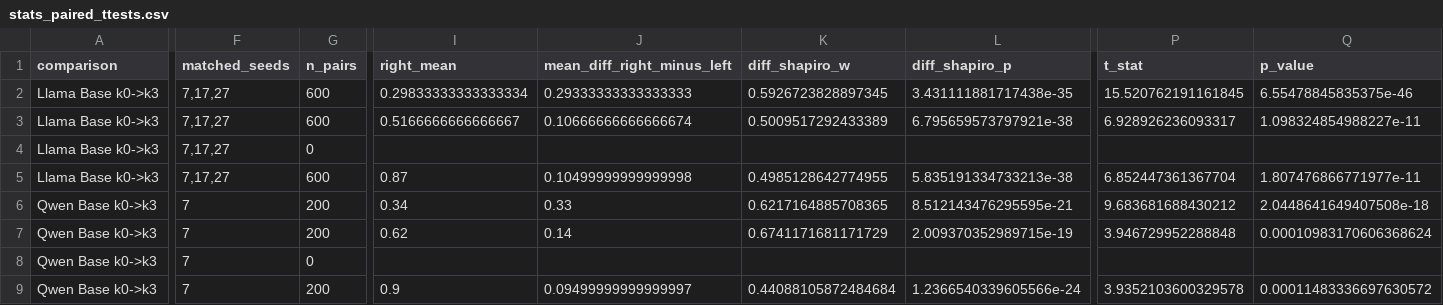
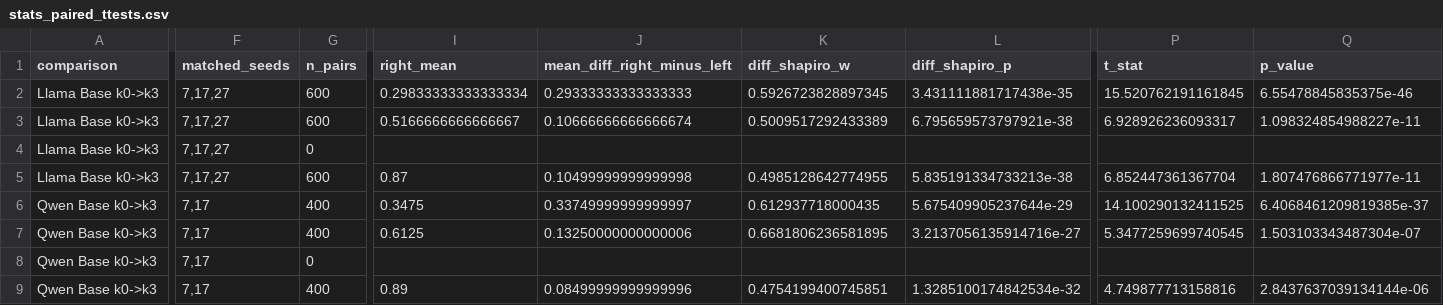
Before and after one commit to MacKenzieOBrian/NLtoSQL, a CSV file: results/analysis/stats_paired_ttests.csv, drawn as a sheet; only a part is shown, gaps mark what is left out; the diff names each change by its address in the sheet, - before the commit and + after, or states it on an @@ line.

```diff
--- a/results/analysis/stats_paired_ttests.csv
+++ b/results/analysis/stats_paired_ttests.csv
-F6:F9 (matched_seeds): 7
+F6:F9 (matched_seeds): 7,17
-G6:G7 (n_pairs): 200
+G6:G7 (n_pairs): 400
-I6 (right_mean): 0.34
+I6 (right_mean): 0.3475
-J6 (mean_diff_right_minus_left): 0.33
+J6 (mean_diff_right_minus_left): 0.33749999999999997
-K6 (diff_shapiro_w): 0.6217164885708365
+K6 (diff_shapiro_w): 0.612937718000435
-L6 (diff_shapiro_p): 8.512143476295595e-21
+L6 (diff_shapiro_p): 5.675409905237644e-29
-P6 (t_stat): 9.683681688430212
+P6 (t_stat): 14.100290132411525
-Q6 (p_value): 2.0448641649407508e-18
+Q6 (p_value): 6.4068461209819385e-37
-I7 (right_mean): 0.62
+I7 (right_mean): 0.6125
-J7 (mean_diff_right_minus_left): 0.14
+J7 (mean_diff_right_minus_left): 0.13250000000000006
-K7 (diff_shapiro_w): 0.6741171681171729
+K7 (diff_shapiro_w): 0.6681806236581895
-L7 (diff_shapiro_p): 2.009370352989715e-19
+L7 (diff_shapiro_p): 3.2137056135914716e-27
-P7 (t_stat): 3.946729952288848
+P7 (t_stat): 5.3477259699740545
-Q7 (p_value): 0.00010983170606368624
+Q7 (p_value): 1.503103343487304e-07
-G9 (n_pairs): 200
+G9 (n_pairs): 400
-I9 (right_mean): 0.9
+I9 (right_mean): 0.89
-J9 (mean_diff_right_minus_left): 0.09499999999999997
+J9 (mean_diff_right_minus_left): 0.08499999999999996
-K9 (diff_shapiro_w): 0.44088105872484684
+K9 (diff_shapiro_w): 0.4754199400745851
-L9 (diff_shapiro_p): 1.2366540339605566e-24
+L9 (diff_shapiro_p): 1.3285100174842534e-32
-P9 (t_stat): 3.9352103600329578
+P9 (t_stat): 4.749877713158816
-Q9 (p_value): 0.00011483336697630572
+Q9 (p_value): 2.8437637039134144e-06
```
Also changed, not shown: results/analysis/run_manifest.csv, results/analysis/stats_mean_median_shapiro.csv, 15 other files.
